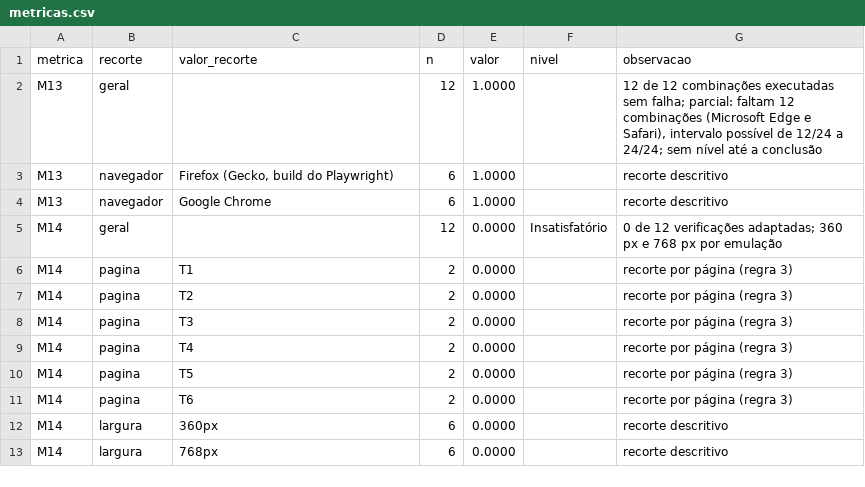
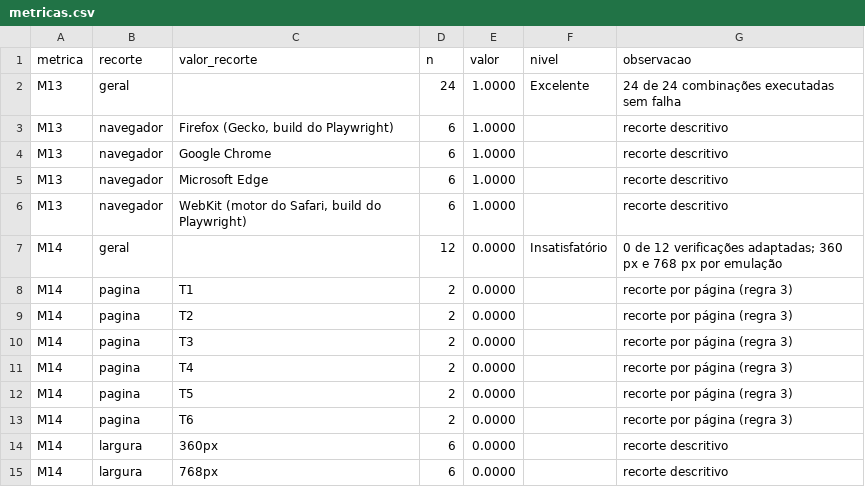
Before and after one commit to FCTE-Qualidade-de-Software-1/2026-2_T02_ADELE_GOLDSTINE, a CSV file: dados/consolidados/metricas.csv, drawn as a sheet.

```diff
--- a/dados/consolidados/metricas.csv
+++ b/dados/consolidados/metricas.csv
@@ -1,5 +1,7 @@
 metrica,recorte,valor_recorte,n,valor,nivel,observacao
-M13,geral,,12,1.0000,,"12 de 12 combinações executadas sem falha; parcial: faltam 12 combinações (Microsoft Edge e Safari), intervalo possível de 12/24 a 24/24; sem nível até a conclusão"
+M13,geral,,24,1.0000,Excelente,24 de 24 combinações executadas sem falha
 M13,navegador,"Firefox (Gecko, build do Playwright)",6,1.0000,,recorte descritivo
 M13,navegador,Google Chrome,6,1.0000,,recorte descritivo
+M13,navegador,Microsoft Edge,6,1.0000,,recorte descritivo
+M13,navegador,"WebKit (motor do Safari, build do Playwright)",6,1.0000,,recorte descritivo
 M14,geral,,12,0.0000,Insatisfatório,0 de 12 verificações adaptadas; 360 px e 768 px por emulação
```
Also changed, not shown: dados/brutos/flexibilidade/navegadores.csv, 21 other files.
